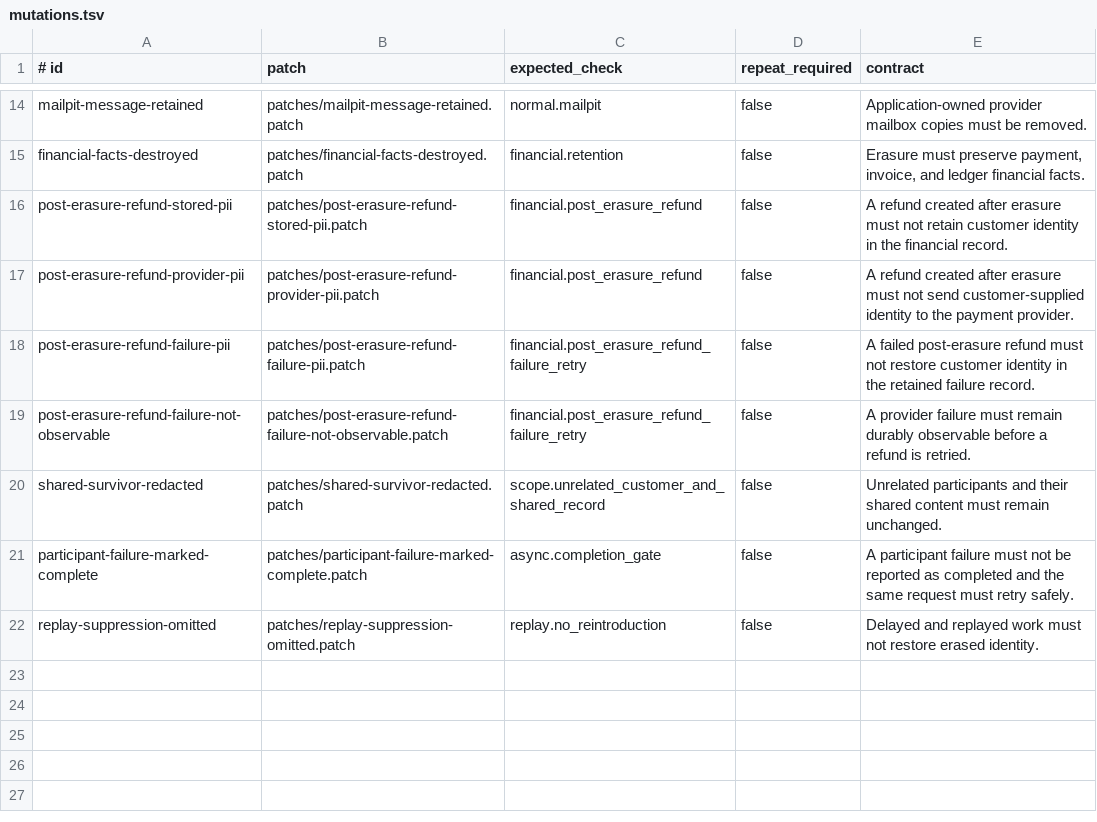
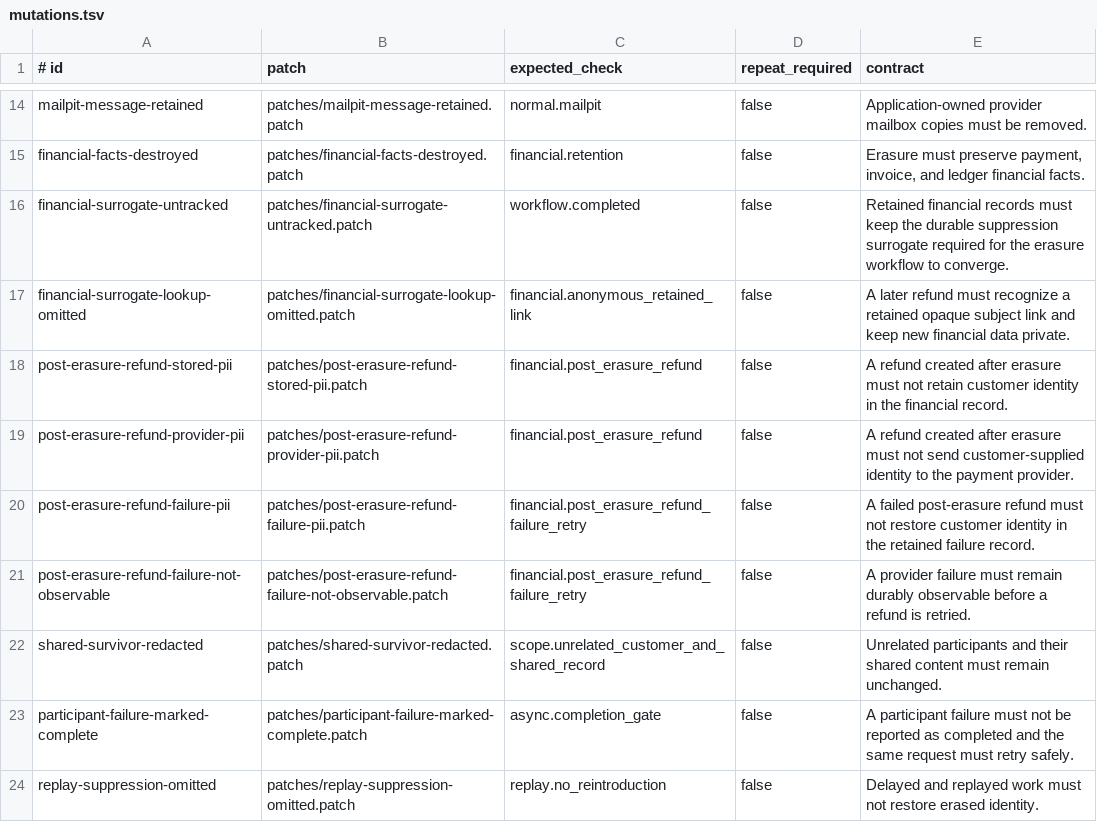
Before and after one commit to amaresh-sm/gdpr-customer-erasure, a TSV file: internal/mutations/mutations.tsv, drawn as a sheet; only a part is shown, gaps mark what is left out; the diff names each change by its address in the sheet, - before the commit and + after, or states it on an @@ line.

```diff
--- a/internal/mutations/mutations.tsv
+++ b/internal/mutations/mutations.tsv
+row 16: financial-surrogate-untracked | patches/financial-surrogate-untracked.patch | workflow.completed | false | Retained financial records must keep the durable suppression surrogate required for the erasure workflow to converge.
+row 17: financial-surrogate-lookup-omitted | patches/financial-surrogate-lookup-omitted.patch | financial.anonymous_retained_link | false | A later refund must recognize a retained opaque subject link and keep new financial data private.
```
Also changed, not shown: 14 other files.
